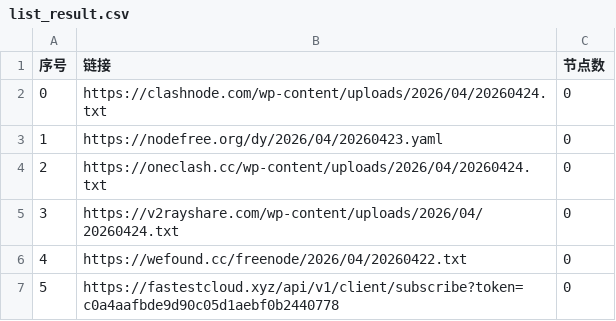
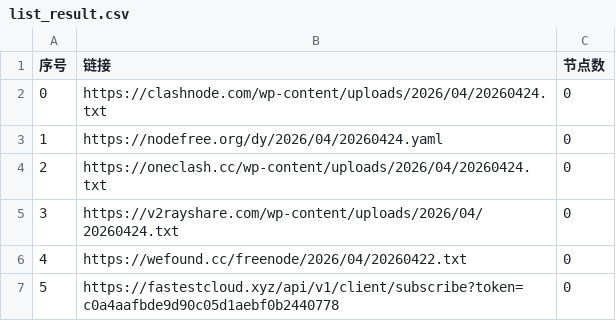
Before and after one commit to ncn2023/AutoMergePublicNodes, a CSV file: list_result.csv, drawn as a sheet; only a part is shown.

```diff
--- a/list_result.csv
+++ b/list_result.csv
@@ -2,3 +2,3 @@
 0,https://clashnode.com/wp-content/uploads/2026/04/20260424.txt,0
-1,https://nodefree.org/dy/2026/04/20260423.yaml,0
+1,https://nodefree.org/dy/2026/04/20260424.yaml,0
 2,https://oneclash.cc/wp-content/uploads/2026/04/20260424.txt,0
```
Also changed, not shown: 4 other files.
